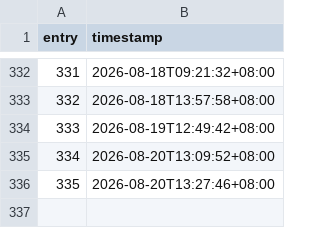
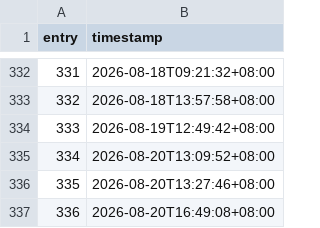
Before and after one commit to khalyld9/dev-logs, a CSV file: activity/2026.csv, drawn as a sheet; only a part is shown, gaps mark what is left out.

Commit message:
chore: record generated activity 336/357 (2026-08-20)
Co-authored-by: arena-agent <297053741+arena-agent@users.noreply.github.com>

```diff
--- a/activity/2026.csv
+++ b/activity/2026.csv
@@ -336 +336,2 @@ entry,timestamp
 335,2026-08-20T13:27:46+08:00
+336,2026-08-20T16:49:08+08:00
```
